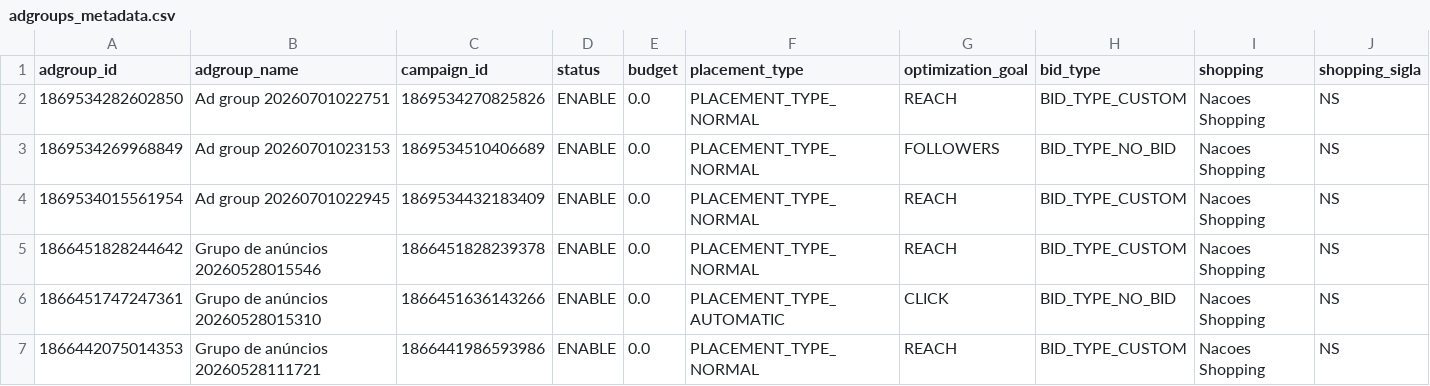
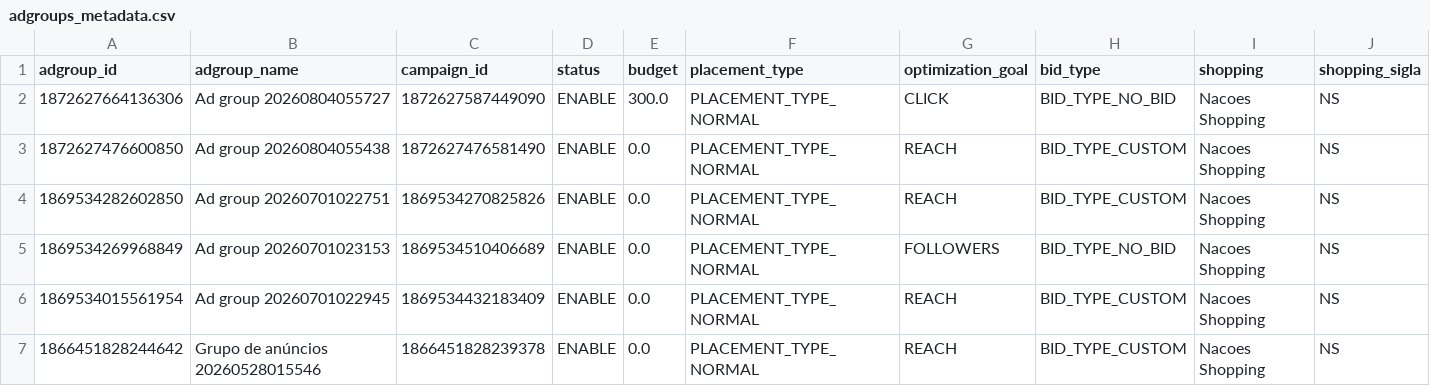
Before and after one commit to carlosgravi/dashboard-media-monitoring, a CSV file: Dados/TikTok_Ads/adgroups_metadata.csv, drawn as a sheet; only a part is shown; the shorter side is filled out with more unchanged rows; the diff names each change by its address in the sheet, - before the commit and + after, or states it on an @@ line.

```diff
--- a/Dados/TikTok_Ads/adgroups_metadata.csv
+++ b/Dados/TikTok_Ads/adgroups_metadata.csv
+row 2: 1872627664136306 | Ad group 20260804055727 | 1872627587449090 | ENABLE | 300.0 | PLACEMENT_TYPE_NORMAL | CLICK | BID_TYPE_NO_BID | Nacoes Shopping | NS
+row 3: 1872627476600850 | Ad group 20260804055438 | 1872627476581490 | ENABLE | 0.0 | PLACEMENT_TYPE_NORMAL | REACH | BID_TYPE_CUSTOM | Nacoes Shopping | NS
```
Also changed, not shown: Dados/Google_Ads/alcance_frequencia.csv, Dados/Search_Console/oportunidades_seo.csv, 45 other files.
